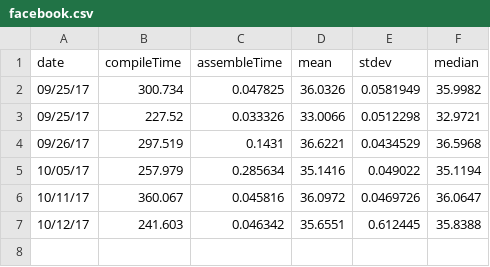
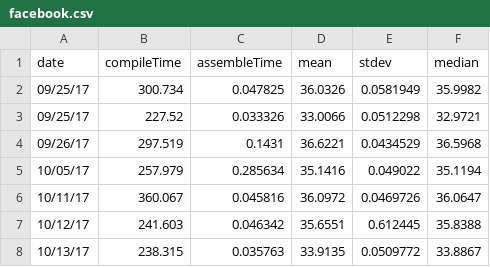
Before and after one commit to tensor-compiler/performance-results, a CSV file: facebook.csv, drawn as a sheet; the diff names each change by its address in the sheet, - before the commit and + after, or states it on an @@ line.

```diff
--- a/facebook.csv
+++ b/facebook.csv
+row 8: 10/13/17 | 238.315 | 0.035763 | 33.9135 | 0.0509772 | 33.8867
```
Also changed, not shown: mac_econ.csv, nell-2.csv, 6 other files.
